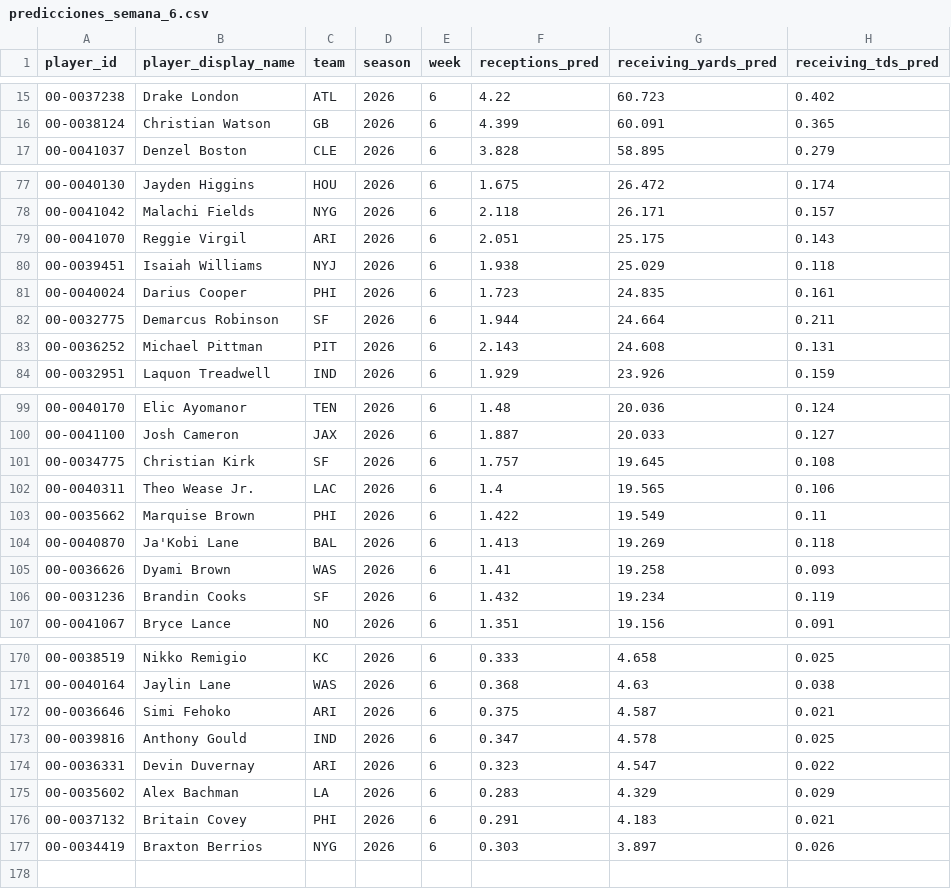
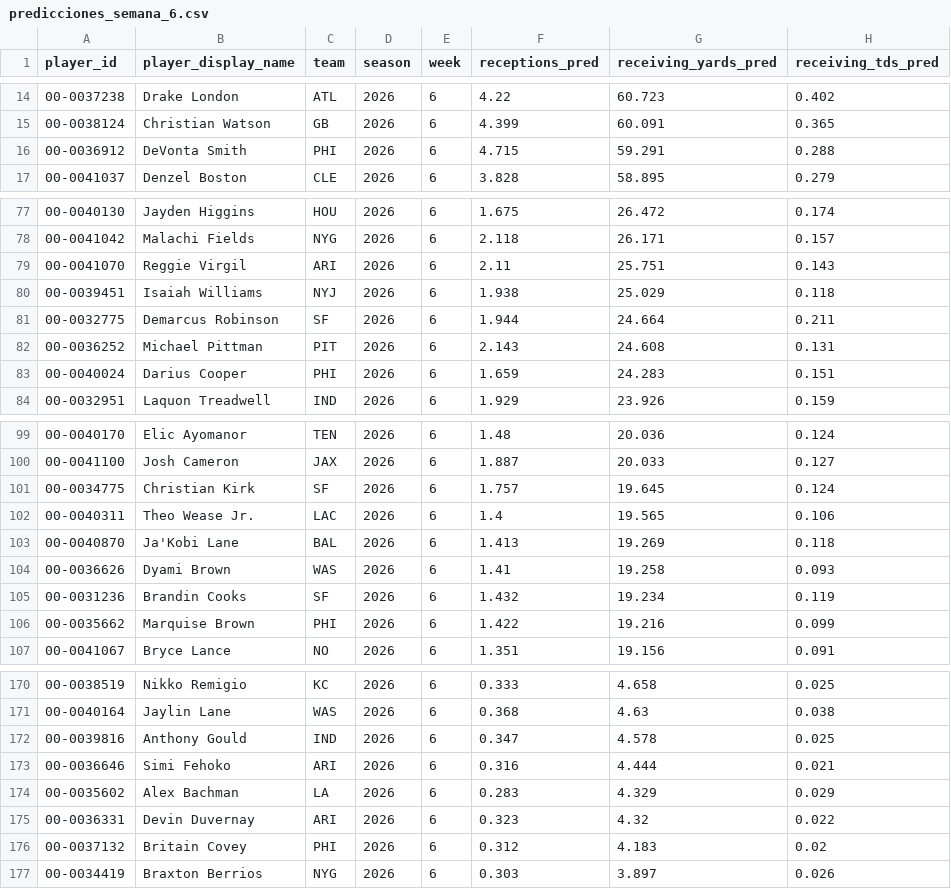
Before and after one commit to r-illescas84/sportsLab_NFLFantasy_projection, a CSV file: weekly/wr/outputs/2026/predicciones_semana_6.csv, drawn as a sheet; only a part is shown, gaps mark what is left out; the diff covers the shown part only.

```diff
--- a/weekly/wr/outputs/2026/predicciones_semana_6.csv
+++ b/weekly/wr/outputs/2026/predicciones_semana_6.csv
@@ -16,2 +15,3 @@ player_id,player_display_name,team,season,week,receptions_pred,receiving_yards_p
 00-0038124,Christian Watson,GB,2026,6,4.399,60.091,0.365
+00-0036912,DeVonta Smith,PHI,2026,6,4.715,59.291,0.288
 00-0041037,Denzel Boston,CLE,2026,6,3.828,58.895,0.279
@@ -78,7 +78,7 @@ player_id,player_display_name,team,season,week,receptions_pred,receiving_yards_p
 00-0041042,Malachi Fields,NYG,2026,6,2.118,26.171,0.157
-00-0041070,Reggie Virgil,ARI,2026,6,2.051,25.175,0.143
+00-0041070,Reggie Virgil,ARI,2026,6,2.11,25.751,0.143
 00-0039451,Isaiah Williams,NYJ,2026,6,1.938,25.029,0.118
-00-0040024,Darius Cooper,PHI,2026,6,1.723,24.835,0.161
 00-0032775,Demarcus Robinson,SF,2026,6,1.944,24.664,0.211
 00-0036252,Michael Pittman,PIT,2026,6,2.143,24.608,0.131
+00-0040024,Darius Cooper,PHI,2026,6,1.659,24.283,0.151
 00-0032951,Laquon Treadwell,IND,2026,6,1.929,23.926,0.159
@@ -100,5 +100,4 @@ player_id,player_display_name,team,season,week,receptions_pred,receiving_yards_p
 00-0041100,Josh Cameron,JAX,2026,6,1.887,20.033,0.127
-00-0034775,Christian Kirk,SF,2026,6,1.757,19.645,0.108
+00-0034775,Christian Kirk,SF,2026,6,1.757,19.645,0.124
 00-0040311,Theo Wease Jr.,LAC,2026,6,1.4,19.565,0.106
-00-0035662,Marquise Brown,PHI,2026,6,1.422,19.549,0.11
 00-0040870,Ja'Kobi Lane,BAL,2026,6,1.413,19.269,0.118
@@ -106,2 +105,3 @@ player_id,player_display_name,team,season,week,receptions_pred,receiving_yards_p
 00-0031236,Brandin Cooks,SF,2026,6,1.432,19.234,0.119
+00-0035662,Marquise Brown,PHI,2026,6,1.422,19.216,0.099
 00-0041067,Bryce Lance,NO,2026,6,1.351,19.156,0.091
@@ -171,7 +171,7 @@ player_id,player_display_name,team,season,week,receptions_pred,receiving_yards_p
 00-0040164,Jaylin Lane,WAS,2026,6,0.368,4.63,0.038
-00-0036646,Simi Fehoko,ARI,2026,6,0.375,4.587,0.021
 00-0039816,Anthony Gould,IND,2026,6,0.347,4.578,0.025
-00-0036331,Devin Duvernay,ARI,2026,6,0.323,4.547,0.022
+00-0036646,Simi Fehoko,ARI,2026,6,0.316,4.444,0.021
 00-0035602,Alex Bachman,LA,2026,6,0.283,4.329,0.029
-00-0037132,Britain Covey,PHI,2026,6,0.291,4.183,0.021
+00-0036331,Devin Duvernay,ARI,2026,6,0.323,4.32,0.022
+00-0037132,Britain Covey,PHI,2026,6,0.312,4.183,0.02
 00-0034419,Braxton Berrios,NYG,2026,6,0.303,3.897,0.026
```
Also changed, not shown: 3 added rows, 4 removed rows and 10 edited cells elsewhere in this file, weekly/wr/outputs/2026/variables_semana_6.csv, weekly/wr/outputs/tracking.csv.
